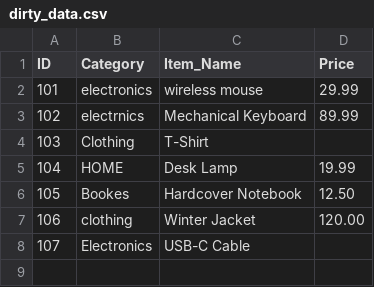
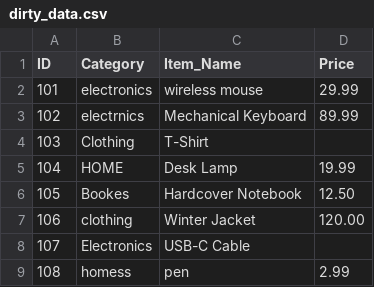
Before and after one commit to AabidhJaufer/data-ci-demo, a CSV file: data/dirty_data.csv, drawn as a sheet.

```diff
--- a/data/dirty_data.csv
+++ b/data/dirty_data.csv
@@ -8 +8,2 @@ ID,Category,Item_Name,Price
 107,Electronics, USB-C Cable,
+108, homess, pen, 2.99
```
